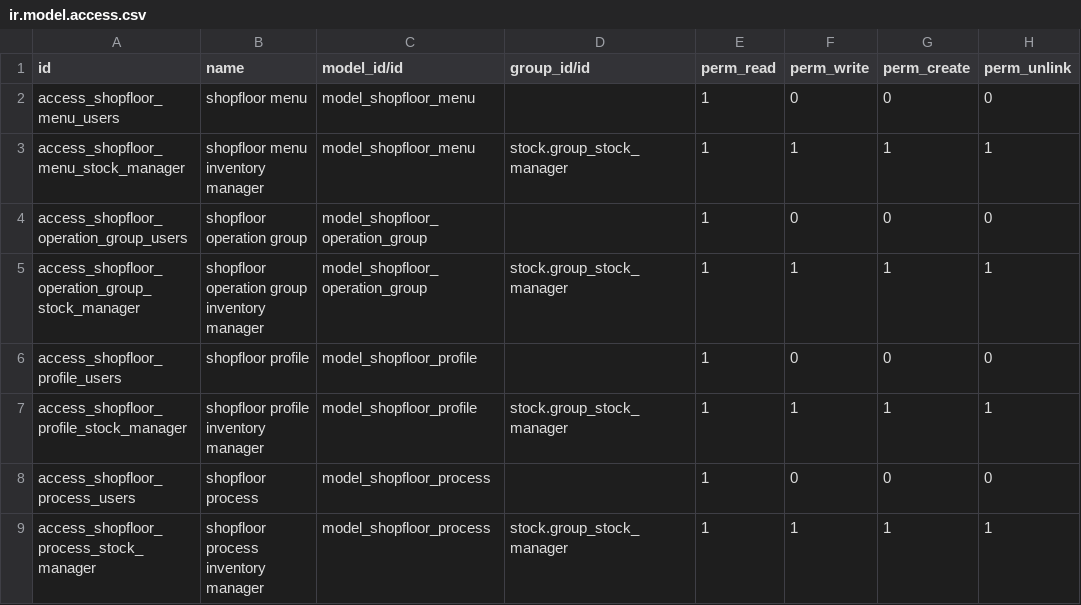
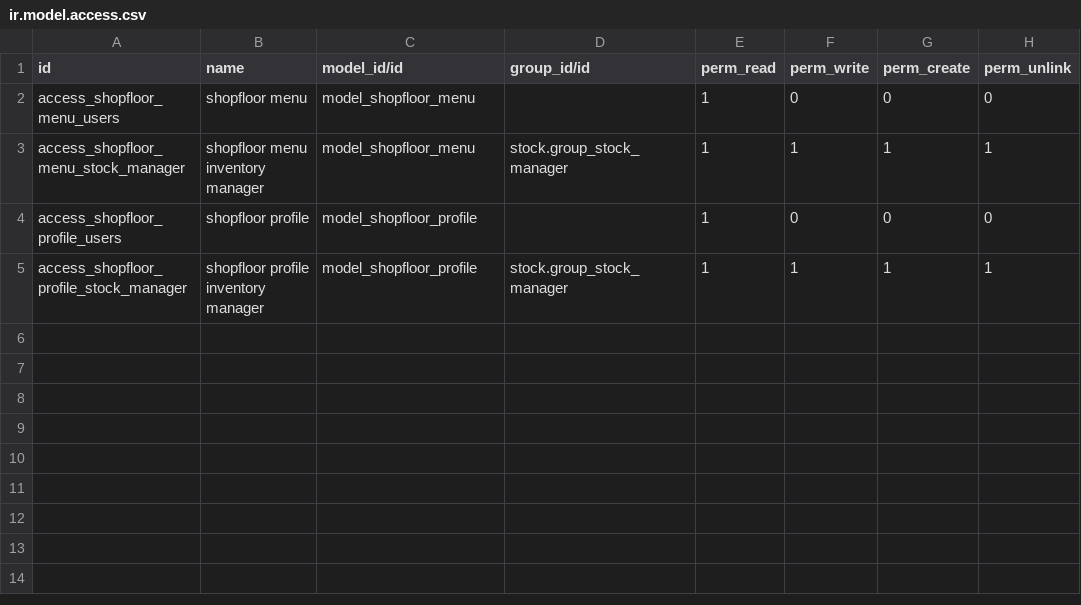
Before and after one commit to OCA/wms, a CSV file: shopfloor/security/ir.model.access.csv, drawn as a sheet.

Commit message:
Rework shopfloor datamodel
This is a simplification of the model, which was hard to understand
and configure.
We had too many options to filter the visibility of menus / processes,
which made things hard to debug. Some models were overlapping in term
of concept and fonctionality.

* Processes and menus are redundant, remove processes and keep only menus
* Remove shopfloor groups, we can restrict the visibility of a menu
  using profiles. Later, only a manager should be able to change the
  profile on the devices.
  Additionally, we would still be able to use ir.rules if needed.
* On the menus, we'll be able (still to implement in the services)
  to select several picking types. When a scenario has to know a single
  picking type, for instance to create a new move, we'll use a dedicated
  many2one for this purpose.

```diff
--- a/shopfloor/security/ir.model.access.csv
+++ b/shopfloor/security/ir.model.access.csv
@@ -3,7 +3,3 @@
 "access_shopfloor_menu_stock_manager","shopfloor menu inventory manager","model_shopfloor_menu","stock.group_stock_manager",1,1,1,1
-"access_shopfloor_operation_group_users","shopfloor operation group","model_shopfloor_operation_group",,1,0,0,0
-"access_shopfloor_operation_group_stock_manager","shopfloor operation group inventory manager","model_shopfloor_operation_group","stock.group_stock_manager",1,1,1,1
 "access_shopfloor_profile_users","shopfloor profile","model_shopfloor_profile",,1,0,0,0
 "access_shopfloor_profile_stock_manager","shopfloor profile inventory manager","model_shopfloor_profile","stock.group_stock_manager",1,1,1,1
-"access_shopfloor_process_users","shopfloor process","model_shopfloor_process",,1,0,0,0
-"access_shopfloor_process_stock_manager","shopfloor process inventory manager","model_shopfloor_process","stock.group_stock_manager",1,1,1,1
```
Also changed, not shown: 39 other files.
